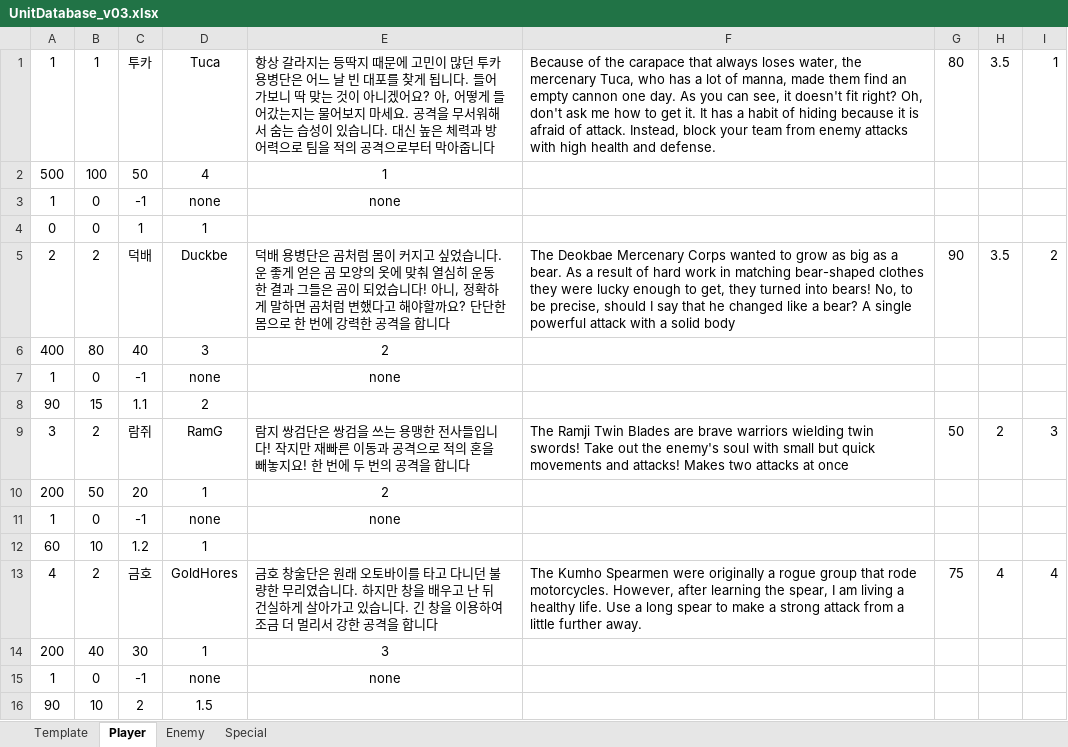
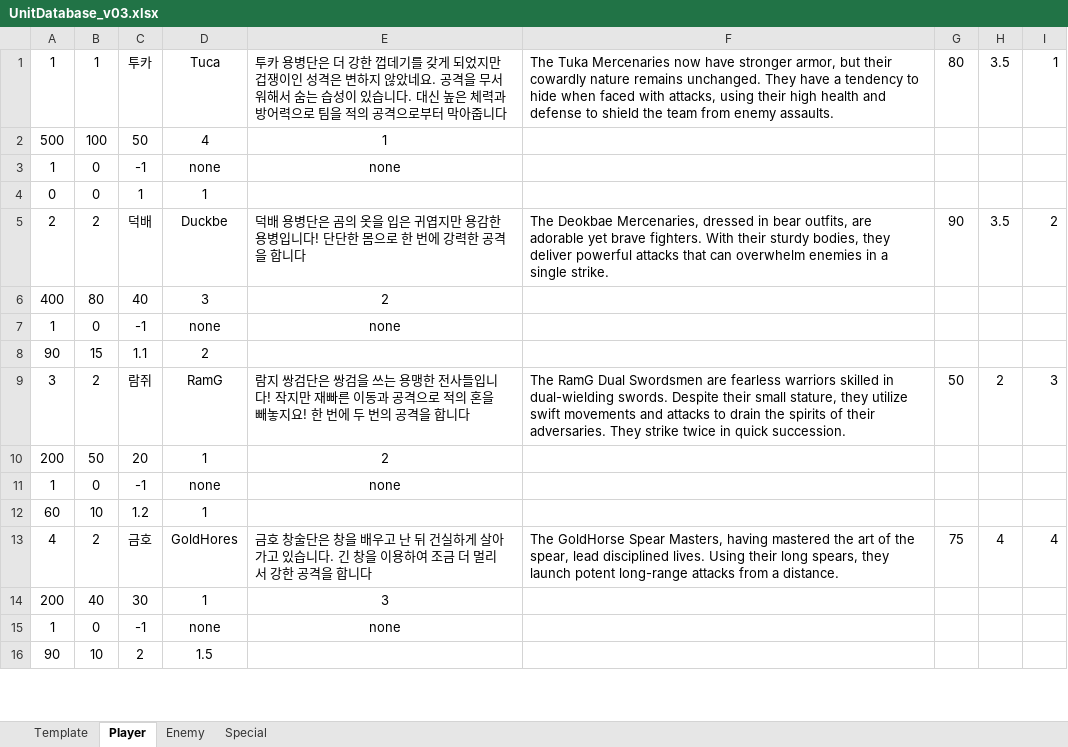
Before and after one commit to mynameisjinhohong/HotSix, an Excel workbook: Plan/GameData/UnitDatabase_v03.xlsx, sheet Player, drawn as a sheet; only a part is shown; values as stored, in another font and other column widths than the file's, no borders; the diff covers the shown part only; the diff names each change by its address in the sheet, - before the commit and + after, or states it on an @@ line.

```diff
--- a/Plan/GameData/UnitDatabase_v03.xlsx (sheet Player)
+++ b/Plan/GameData/UnitDatabase_v03.xlsx (sheet Player)
-E1: 항상 갈라지는 등딱지 때문에 고민이 많던 투카 용병단은 어느 날 빈 대포를 찾게 됩니다. 들어가보니 딱 맞는 것이 아니겠어요? 아, 어떻게 들어갔는지는 물어보지 마세요. 공격…
+E1: 투카 용병단은 더 강한 껍데기를 갖게 되었지만 겁쟁이인 성격은 변하지 않았네요. 공격…
-F1: Because of the carapace that always loses water, the mercenary Tuca, who has a lot of manna, made them find an empty cannon one day. As you can see, it doesn't fit right? Oh, don't ask me how to get it. It has a habit of hiding because it is afraid of attack. Instead, block your team from enemy attacks with high health and defense.
+F1: The Tuka Mercenaries now have stronger armor, but their cowardly nature remains unchanged. They have a tendency to hide when faced with attacks, using their high health and defense to shield the team from enemy assaults.
-E5: …단은 곰처럼 몸이 커지고 싶었습니다. 운 좋게 얻은 곰 모양의 옷에 맞춰 열심히 운동한 결과 그들은 곰이 되었습니다! 아니, 정확하게 말하면 곰처럼 변했다고 해야할까요? 단단한…
+E5: …단은 곰의 옷을 입은 귀엽지만 용감한 용병입니다! 단단한…
-F5: The Deokbae Mercenary Corps wanted to grow as big as a bear. As a result of hard work in matching bear-shaped clothes they were lucky enough to get, they turned into bears! No, to be precise, should I say that he changed like a bear? A single powerful attack with a solid body
+F5: The Deokbae Mercenaries, dressed in bear outfits, are adorable yet brave fighters. With their sturdy bodies, they deliver powerful attacks that can overwhelm enemies in a single strike.
-F9: The Ramji Twin Blades are brave warriors wielding twin swords! Take out the enemy's soul with small but quick movements and attacks! Makes two attacks at once
+F9: The RamG Dual Swordsmen are fearless warriors skilled in dual-wielding swords. Despite their small stature, they utilize swift movements and attacks to drain the spirits of their adversaries. They strike twice in quick succession.
-E13: …술단은 원래 오토바이를 타고 다니던 불량한 무리였습니다. 하지만 창을 배…
+E13: …술단은 창을 배…
-F13: The Kumho Spearmen were originally a rogue group that rode motorcycles. However, after learning the spear, I am living a healthy life. Use a long spear to make a strong attack from a little further away.
+F13: The GoldHorse Spear Masters, having mastered the art of the spear, lead disciplined lives. Using their long spears, they launch potent long-range attacks from a distance.
```
Also changed, not shown: 8 edited cells elsewhere in this sheet, sheet Special, 2 other files.
